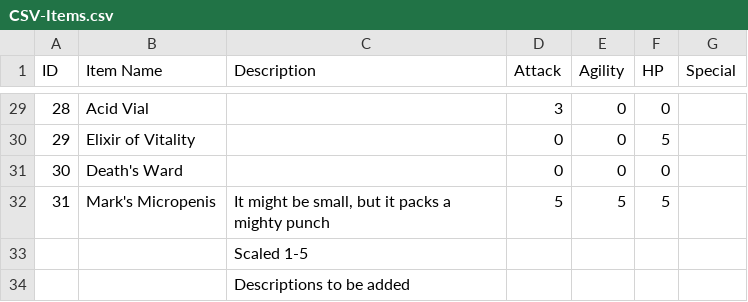
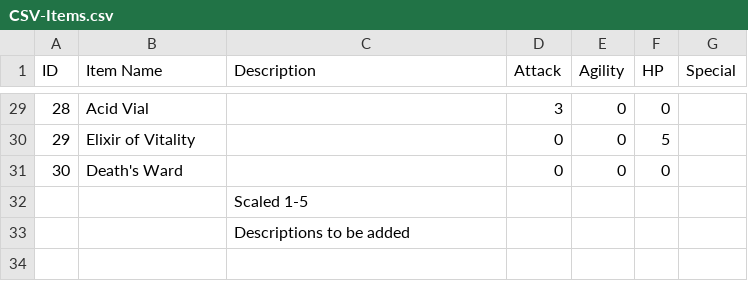
Before and after one commit to kevinkarnani/Decisions-Of-The-Damned, a CSV file: Labwork/Project/TBD TBG/CSV-Items.csv, drawn as a sheet; only a part is shown, gaps mark what is left out.

```diff
--- a/Labwork/Project/TBD TBG/CSV-Items.csv
+++ b/Labwork/Project/TBD TBG/CSV-Items.csv
@@ -31,3 +31,2 @@ ID,Item Name,Description,Attack,Agility,HP,Special
 30,Death's Ward,,0,0,0,
-31,Mark's Micropenis,"It might be small, but it packs a mighty punch",5,5,5,
 ,,Scaled 1-5,,,,
```
Also changed, not shown: 2 other files.
